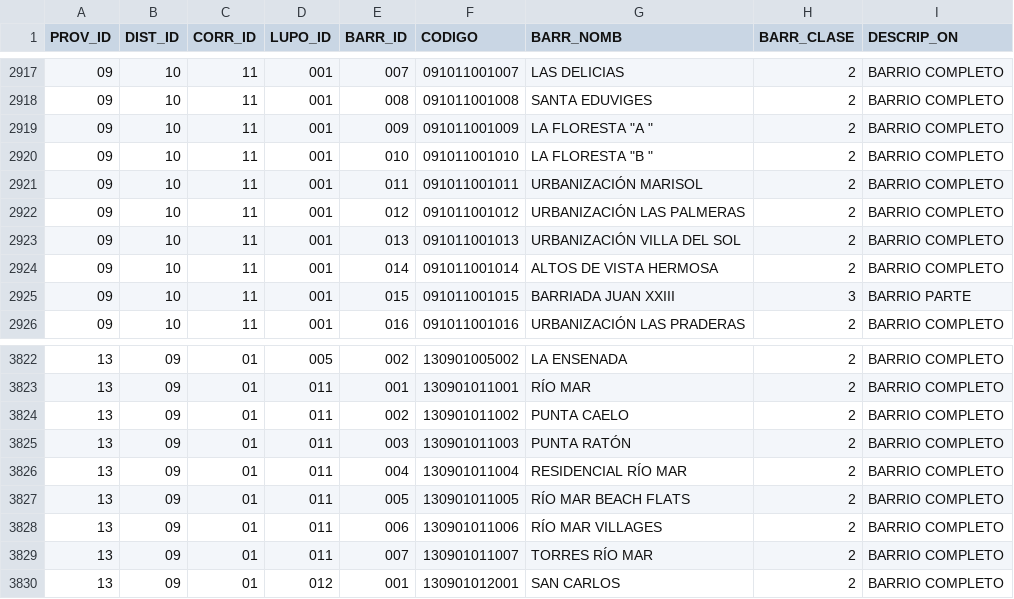
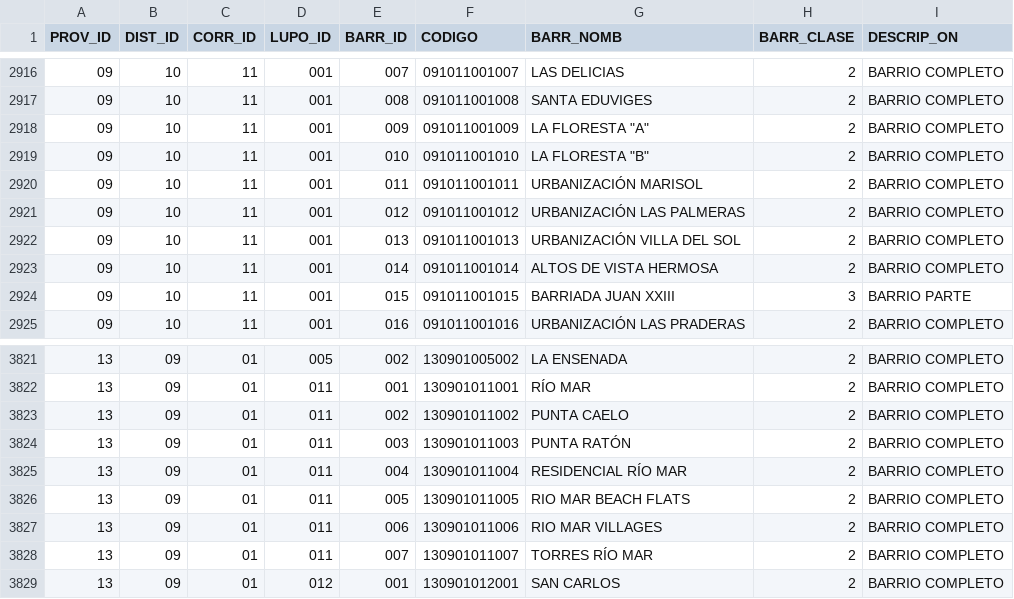
Before and after one commit to viquezr-dev/panama_territorio, a CSV file: data/barrios.csv, drawn as a sheet; only a part is shown, gaps mark what is left out; the diff covers the shown part only.

```diff
--- a/data/barrios.csv
+++ b/data/barrios.csv
@@ -2918,4 +2917,4 @@ PROV_ID,DIST_ID,CORR_ID,LUPO_ID,BARR_ID,CODIGO,BARR_NOMB,BARR_CLASE,DESCRIP_ON
 09,10,11,001,008,091011001008,SANTA EDUVIGES,2,BARRIO COMPLETO
-09,10,11,001,009,091011001009,"LA FLORESTA ""A """,2,BARRIO COMPLETO
-09,10,11,001,010,091011001010,"LA FLORESTA ""B """,2,BARRIO COMPLETO
+09,10,11,001,009,091011001009,"LA FLORESTA ""A""",2,BARRIO COMPLETO
+09,10,11,001,010,091011001010,"LA FLORESTA ""B""",2,BARRIO COMPLETO
 09,10,11,001,011,091011001011,URBANIZACIÓN MARISOL,2,BARRIO COMPLETO
@@ -3826,4 +3825,4 @@ PROV_ID,DIST_ID,CORR_ID,LUPO_ID,BARR_ID,CODIGO,BARR_NOMB,BARR_CLASE,DESCRIP_ON
 13,09,01,011,004,130901011004,RESIDENCIAL RÍO MAR,2,BARRIO COMPLETO
-13,09,01,011,005,130901011005,RÍO MAR BEACH FLATS,2,BARRIO COMPLETO
-13,09,01,011,006,130901011006,RÍO MAR VILLAGES,2,BARRIO COMPLETO
+13,09,01,011,005,130901011005,RIO MAR BEACH FLATS,2,BARRIO COMPLETO
+13,09,01,011,006,130901011006,RIO MAR VILLAGES,2,BARRIO COMPLETO
 13,09,01,011,007,130901011007,TORRES RÍO MAR,2,BARRIO COMPLETO
```
Also changed, not shown: 1 added row, 2 removed rows and 6 edited cells elsewhere in this file.
